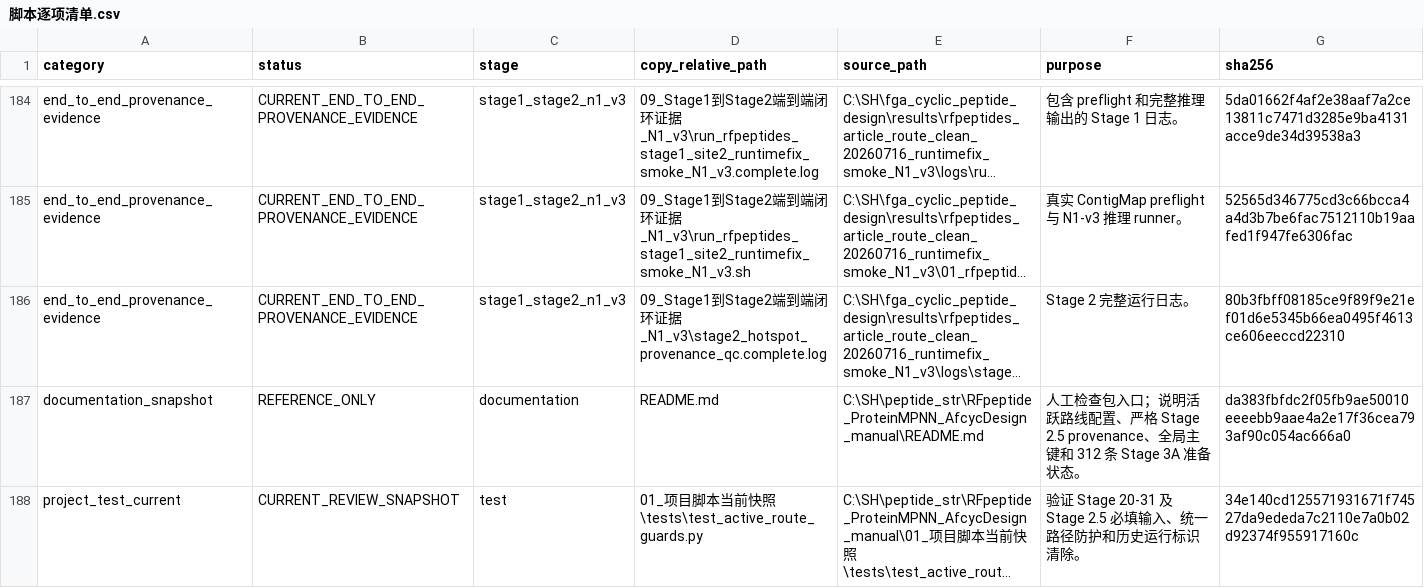
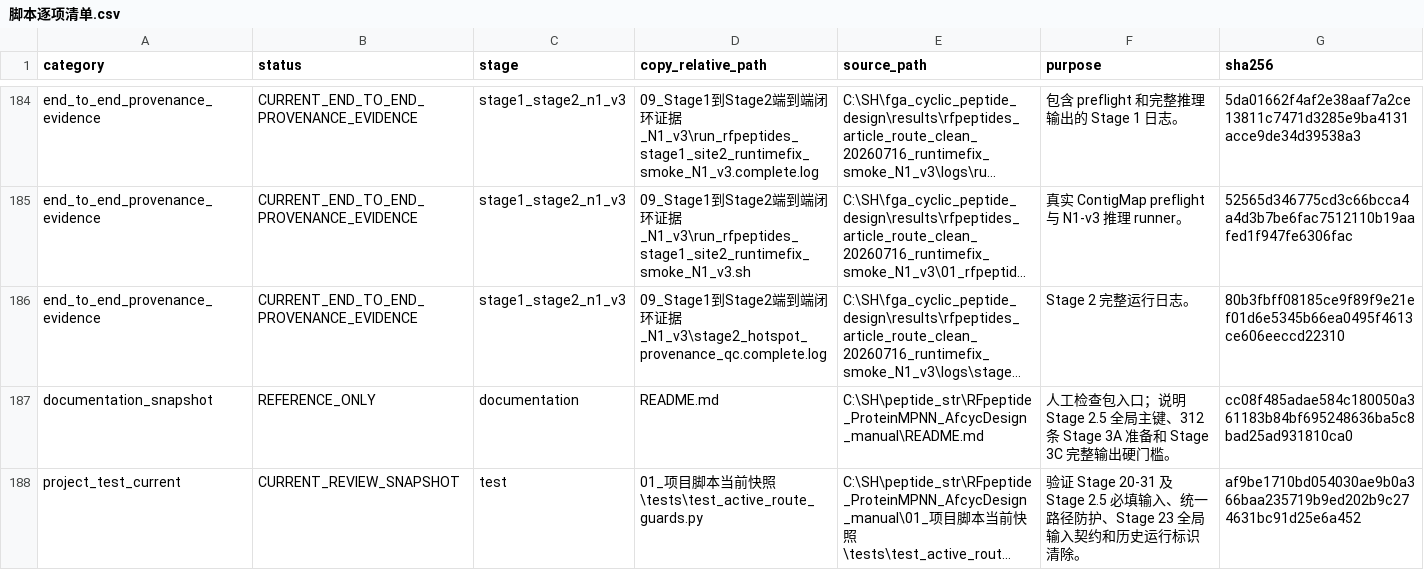
Before and after one commit to HS-DE/RFpeptide_ProteinMPNN_AfcycDesign, a CSV file: 脚本逐项清单.csv, drawn as a sheet; only a part is shown, gaps mark what is left out; long unchanged cells end in …; the diff covers the shown part only; the diff names each change by its address in the sheet, - before the commit and + after, or states it on an @@ line.

Commit message:
Harden Stage 3C global identity collection

```diff
--- a/脚本逐项清单.csv
+++ b/脚本逐项清单.csv
-F187 (purpose): …口；说明活跃路线配置、严格 Stage 2.5 provenance、全局主键和 312 条 Stage 3A 准备状态。
+F187 (purpose): …口；说明 Stage 2.5 全局主键、312 条 Stage 3A 准备和 Stage 3C 完整输出硬门槛。
-G187 (sha256): da383fbfdc2f05fb9ae50010eeeebb9aae4a2e17f36cea793af90c054ac666a0
+G187 (sha256): cc08f485adae584c180050a361183b84bf695248636ba5c8bad25ad931810ca0
-F188 (purpose): …路径防护和历史运…
+F188 (purpose): …路径防护、Stage 23 全局输入契约和历史运…
-G188 (sha256): 34e140cd125571931671f74527da9ededa7c2110e7a0b02d92374f955917160c
+G188 (sha256): af9be1710bd054030ae9b0a366baa235719b9ed202b9c274631bc91d25e6a452
```
Also changed, not shown: 6 edited cells elsewhere in this file, SHA256SUMS.csv, 5 other files.
